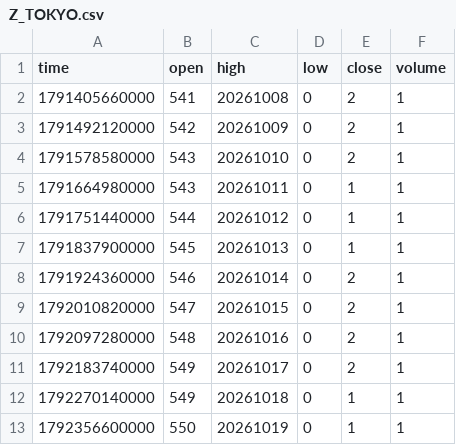
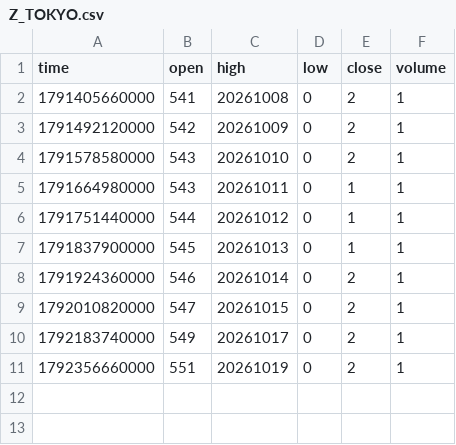
Before and after one commit to pranavmalhotra567-commits/sunrise-seed-data, a CSV file: Z_TOKYO.csv, drawn as a sheet.

```diff
--- a/Z_TOKYO.csv
+++ b/Z_TOKYO.csv
@@ -9,5 +9,3 @@ time,open,high,low,close,volume
 1792010820000,547,20261015,0,2,1
-1792097280000,548,20261016,0,2,1
 1792183740000,549,20261017,0,2,1
-1792270140000,549,20261018,0,1,1
-1792356600000,550,20261019,0,1,1
+1792356660000,551,20261019,0,2,1
```
Also changed, not shown: Z_LONDON.csv, Z_NYC.csv, 1 other file.
